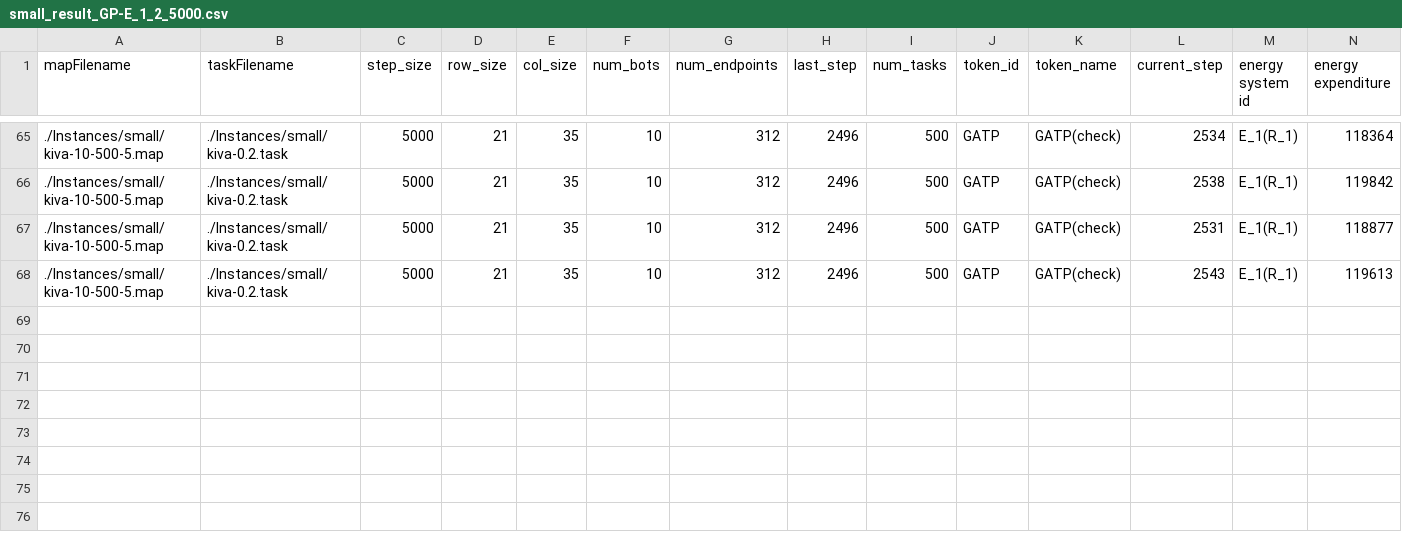
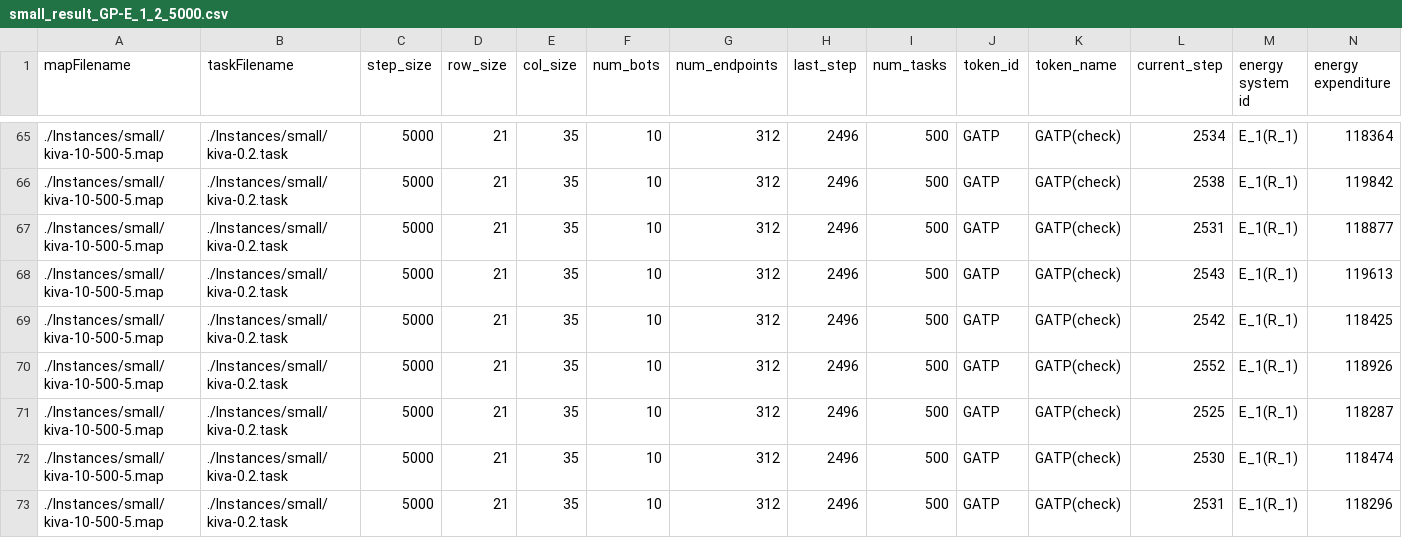
Before and after one commit to jrmouro/https---github.com-jrmouro-mapd, a CSV file: results/small_result_GP-E_1_2_5000.csv, drawn as a sheet; only a part is shown, gaps mark what is left out; rows hold the shown columns only; the diff names each change by its address in the sheet, - before the commit and + after, or states it on an @@ line.

```diff
--- a/results/small_result_GP-E_1_2_5000.csv
+++ b/results/small_result_GP-E_1_2_5000.csv
+row 69: ./Instances/small/kiva-10-500-5.map | ./Instances/small/kiva-0.2.task | 5000 | 21 | 35 | 10 | 312 | 2496 | 500 | GATP | GATP(check) | 2542 | E_1(R_1) | 118425
+row 70: ./Instances/small/kiva-10-500-5.map | ./Instances/small/kiva-0.2.task | 5000 | 21 | 35 | 10 | 312 | 2496 | 500 | GATP | GATP(check) | 2552 | E_1(R_1) | 118926
+row 71: ./Instances/small/kiva-10-500-5.map | ./Instances/small/kiva-0.2.task | 5000 | 21 | 35 | 10 | 312 | 2496 | 500 | GATP | GATP(check) | 2525 | E_1(R_1) | 118287
+row 72: ./Instances/small/kiva-10-500-5.map | ./Instances/small/kiva-0.2.task | 5000 | 21 | 35 | 10 | 312 | 2496 | 500 | GATP | GATP(check) | 2530 | E_1(R_1) | 118474
+row 73: ./Instances/small/kiva-10-500-5.map | ./Instances/small/kiva-0.2.task | 5000 | 21 | 35 | 10 | 312 | 2496 | 500 | GATP | GATP(check) | 2531 | E_1(R_1) | 118296
```
Also changed, not shown: results/small_result_G-E_1_2_5000.csv, results/small_result_G-E_2_2_5000.csv, 7 other files.
